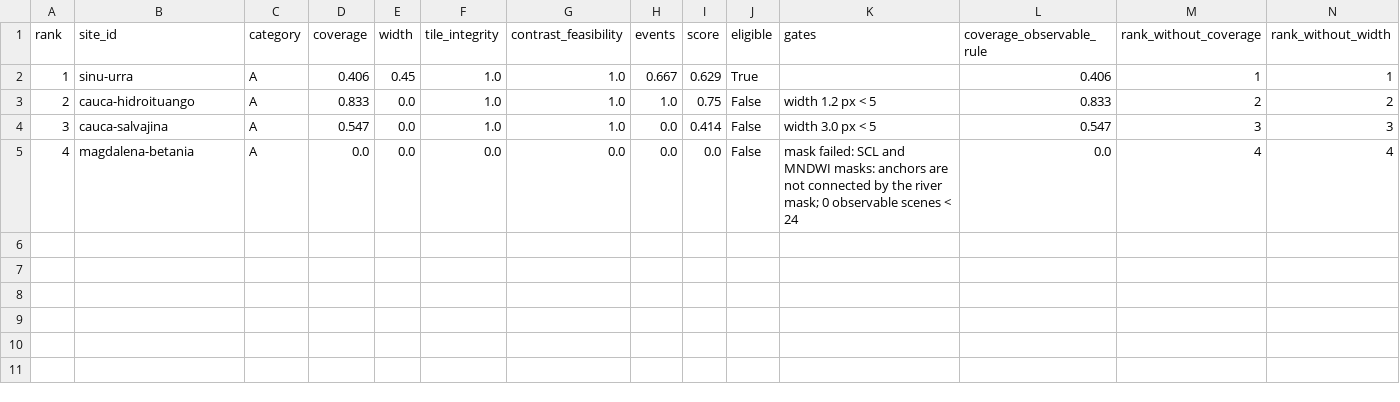
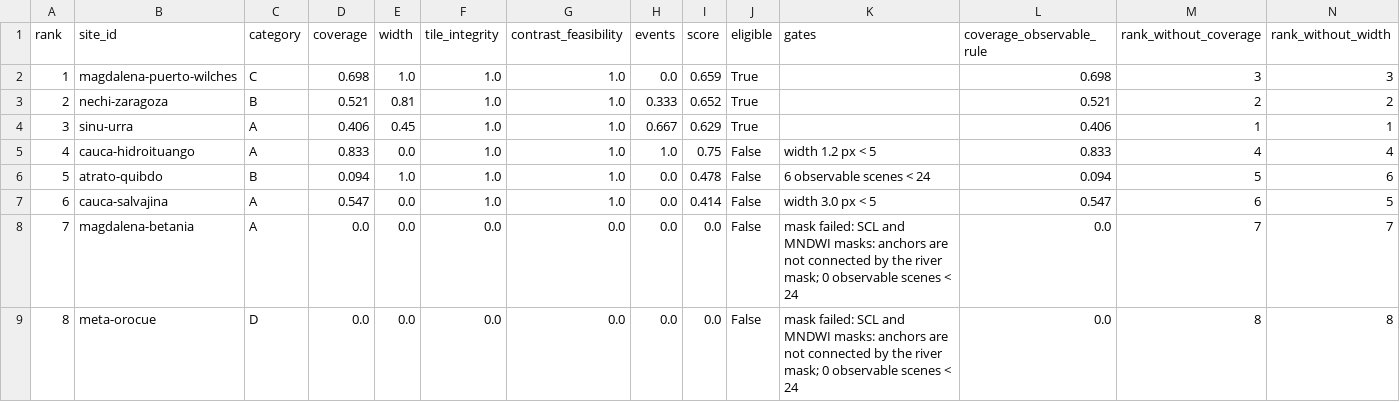
Before and after one commit to saulo1112/RiverEtch, a CSV file: docs/site-screening/results-posthoc/scores.csv, drawn as a sheet; only a part is shown; rows hold the shown columns only; the diff names each change by its address in the sheet, - before the commit and + after, or states it on an @@ line.

```diff
--- a/docs/site-screening/results-posthoc/scores.csv
+++ b/docs/site-screening/results-posthoc/scores.csv
-B2 (site_id): sinu-urra
+B2 (site_id): magdalena-puerto-wilches
-C2 (category): A
+C2 (category): C
-D2 (coverage): 0.406
+D2 (coverage): 0.698
-E2 (width): 0.45
+E2 (width): 1.0
-H2 (events): 0.667
+H2 (events): 0.0
-I2 (score): 0.629
+I2 (score): 0.659
-L2 (coverage_observable_rule): 0.406
+L2 (coverage_observable_rule): 0.698
-M2 (rank_without_coverage): 1
+M2 (rank_without_coverage): 3
-N2 (rank_without_width): 1
+N2 (rank_without_width): 3
-B3 (site_id): cauca-hidroituango
+B3 (site_id): nechi-zaragoza
-C3 (category): A
+C3 (category): B
-D3 (coverage): 0.833
+D3 (coverage): 0.521
-E3 (width): 0.0
+E3 (width): 0.81
-H3 (events): 1.0
+H3 (events): 0.333
-I3 (score): 0.75
+I3 (score): 0.652
-J3:J4 (eligible): False
+J3:J4 (eligible): True
-K3 (gates): width 1.2 px < 5
+K3 (gates): (empty)
-L3 (coverage_observable_rule): 0.833
+L3 (coverage_observable_rule): 0.521
-B4 (site_id): cauca-salvajina
+B4 (site_id): sinu-urra
-D4 (coverage): 0.547
+D4 (coverage): 0.406
-E4 (width): 0.0
+E4 (width): 0.45
-H4 (events): 0.0
+H4 (events): 0.667
-I4 (score): 0.414
+I4 (score): 0.629
-K4 (gates): width 3.0 px < 5
+K4 (gates): (empty)
-L4 (coverage_observable_rule): 0.547
+L4 (coverage_observable_rule): 0.406
-M4 (rank_without_coverage): 3
+M4 (rank_without_coverage): 1
-N4 (rank_without_width): 3
+N4 (rank_without_width): 1
-B5 (site_id): magdalena-betania
+B5 (site_id): cauca-hidroituango
-D5 (coverage): 0.0
+D5 (coverage): 0.833
-F5 (tile_integrity): 0.0
+F5 (tile_integrity): 1.0
-G5 (contrast_feasibility): 0.0
+G5 (contrast_feasibility): 1.0
-H5 (events): 0.0
+H5 (events): 1.0
-I5 (score): 0.0
+I5 (score): 0.75
-K5 (gates): mask failed: SCL and MNDWI masks: anchors are not connected by the river mask; 0 observable scenes < 24
+K5 (gates): width 1.2 px < 5
-L5 (coverage_observable_rule): 0.0
+L5 (coverage_observable_rule): 0.833
+row 6: 5 | atrato-quibdo | B | 0.094 | 1.0 | 1.0 | 1.0 | 0.0 | 0.478 | False | 6 observable scenes < 24 | 0.094 | 5 | 6
+row 7: 6 | cauca-salvajina | A | 0.547 | 0.0 | 1.0 | 1.0 | 0.0 | 0.414 | False | width 3.0 px < 5 | 0.547 | 6 | 5
+row 8: 7 | magdalena-betania | A | 0.0 | 0.0 | 0.0 | 0.0 | 0.0 | 0.0 | False | mask failed: SCL and MNDWI masks: anchors are not connected by the river mask; 0 observable scenes < 24 | 0.0 | 7 | 7
+row 9: 8 | meta-orocue | D | 0.0 | 0.0 | 0.0 | 0.0 | 0.0 | 0.0 | False | mask failed: SCL and MNDWI masks: anchors are not connected by the river mask; 0 observable scenes < 24 | 0.0 | 8 | 8
```
Also changed, not shown: docs/site-screening/results-posthoc/stage1_monthly.csv, docs/site-screening/results-posthoc/stage1_summary.csv, 35 other files.
